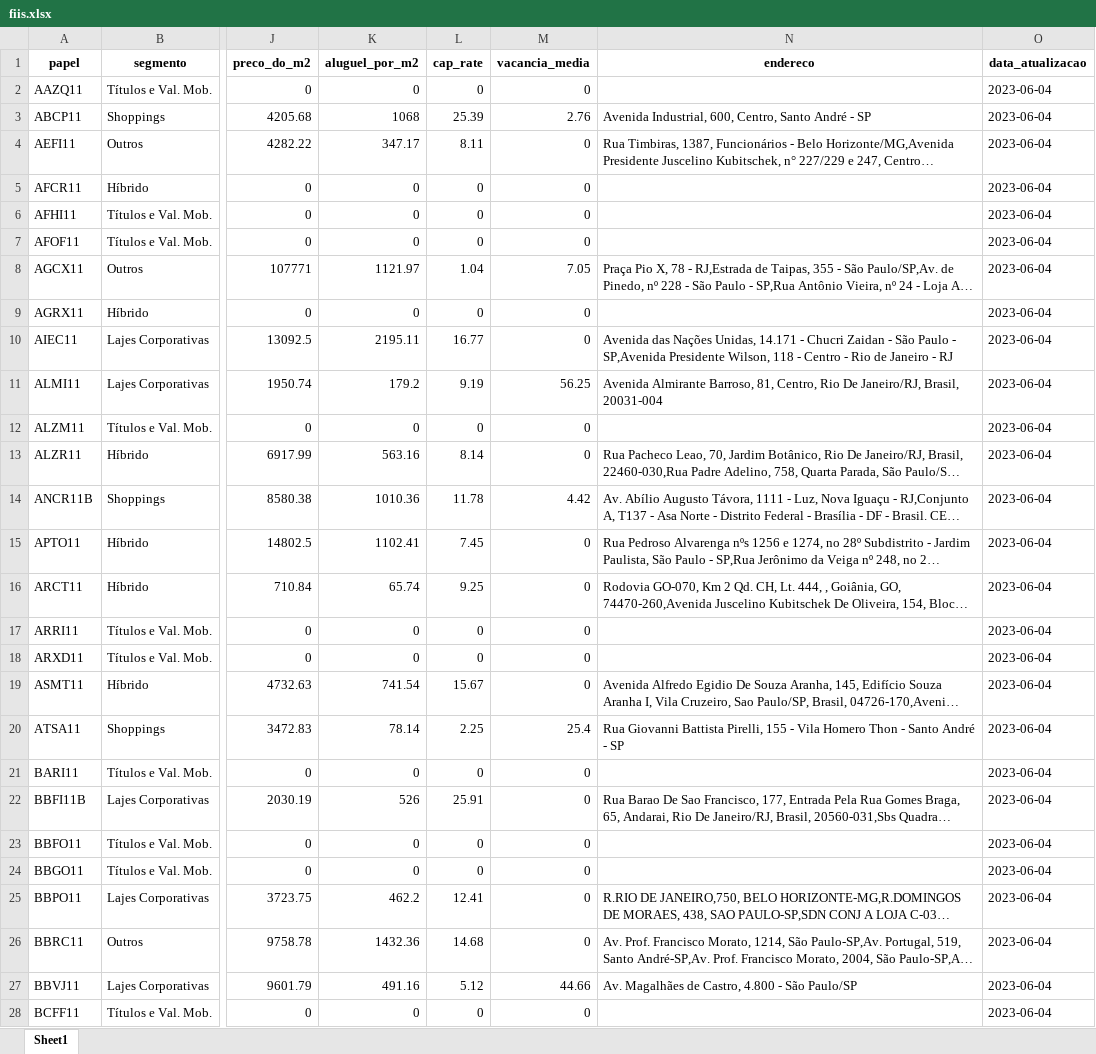
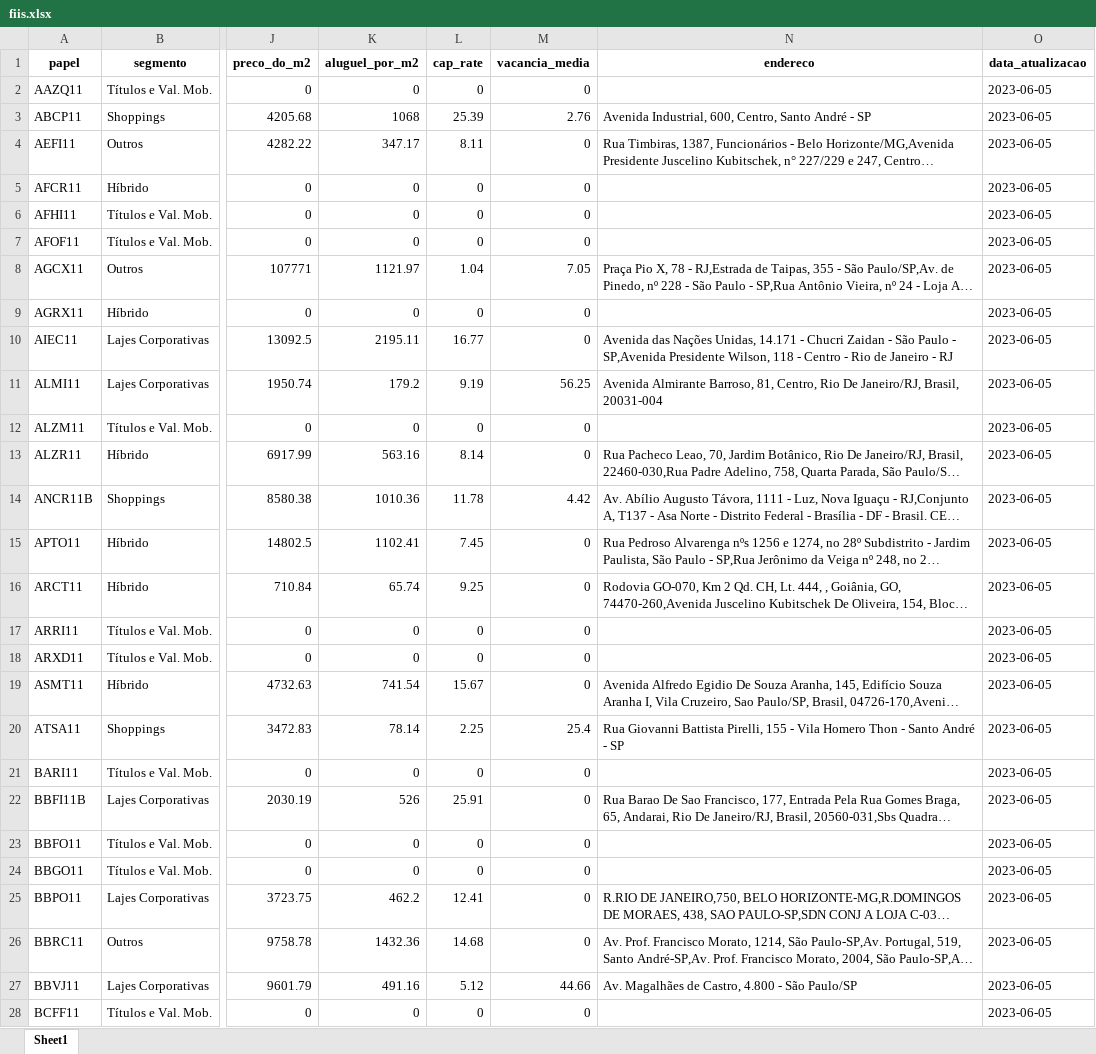
Before and after one commit to RoldanRamon/Fundos_Imobiliarios, an Excel workbook: fiis.xlsx, sheet Sheet1, drawn as a sheet; only a part is shown, gaps mark what is left out; long unchanged cells end in …; values as stored, in another font and other column widths than the file's, no borders; the diff covers the shown part only; the diff names each change by its address in the sheet, - before the commit and + after, or states it on an @@ line.

Commit message:
add data

```diff
--- a/fiis.xlsx (sheet Sheet1)
+++ b/fiis.xlsx (sheet Sheet1)
-O2:O28 (data_atualizacao): 2023-06-04
+O2:O28 (data_atualizacao): 2023-06-05
```
Also changed, not shown: 381 edited cells elsewhere in this sheet.
